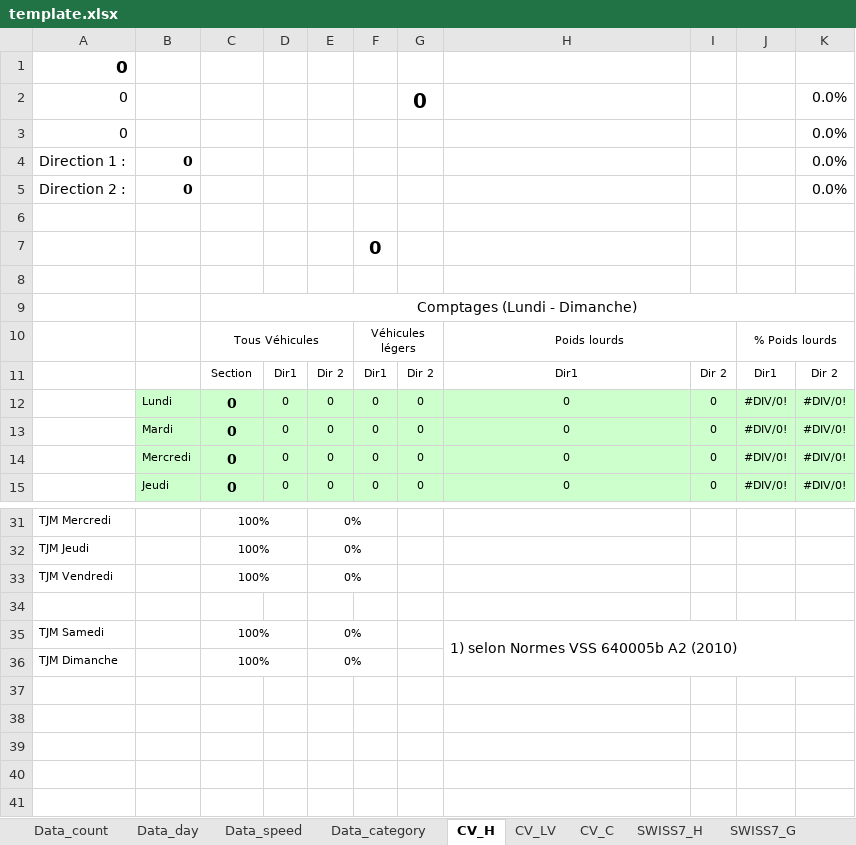
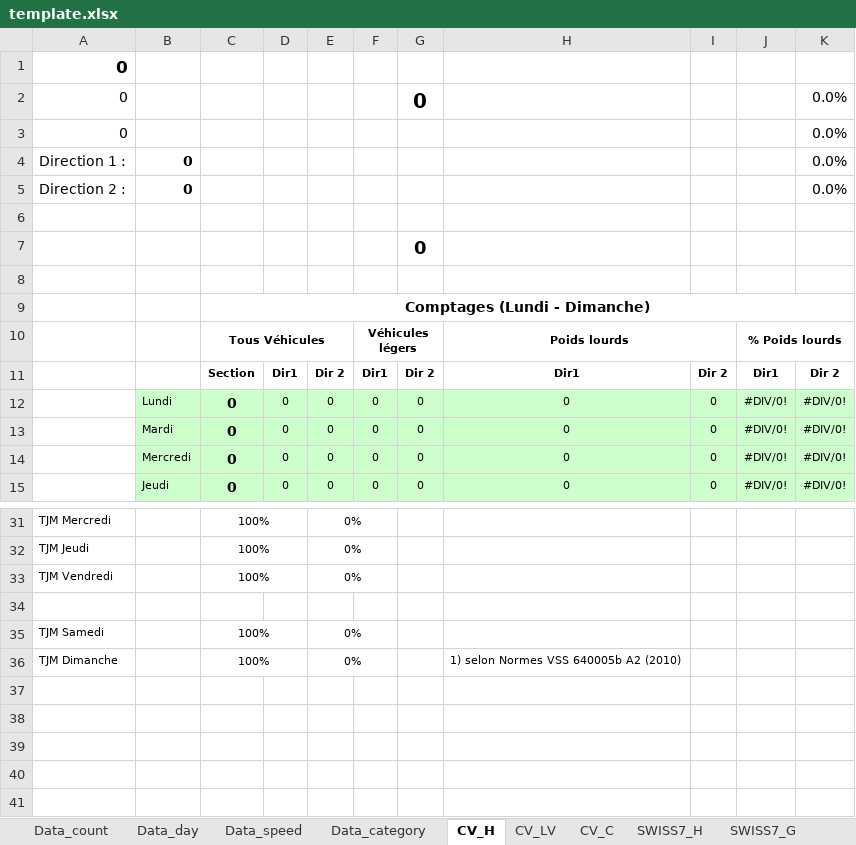
Before and after one commit to opengisch/OpenComptage, an Excel workbook: comptages/report/template.xlsx, sheet CV_H, drawn as a sheet; only a part is shown, gaps mark what is left out; values as stored, in another font and other column widths than the file's, no borders; removed rows and columns are numbered as before the commit, all else as after; the diff names each change by its address in the sheet, - before the commit and + after, or states it on an @@ line.

```diff
--- a/comptages/report/template.xlsx (sheet CV_H)
+++ b/comptages/report/template.xlsx (sheet CV_H)
-row 7:  |  |  |  |  | 0
+row 7:  |  |  |  |  |  | 0
-C9:C10 bold: off
+C9:C10 bold: on
-F10 bold: off
+F10 bold: on
-H10 bold: off
+H10 bold: on
-J10 bold: off
+J10 bold: on
-C11:K11 bold: off
+C11:K11 bold: on
-H35: 1) selon Normes VSS 640005b A2 (2010)
+H35: (empty)
-H35:K36 merged
-H36: (empty)
+H36: 1) selon Normes VSS 640005b A2 (2010)
```
Also changed, not shown: sheet SWISS7_G, sheet Vit_Hd, sheet SWISS10_G, sheet SWISS7_H, sheet SWISS10_H, sheet Vit_H, 4 more sheets, formulas that keep their value, 2 other files.
